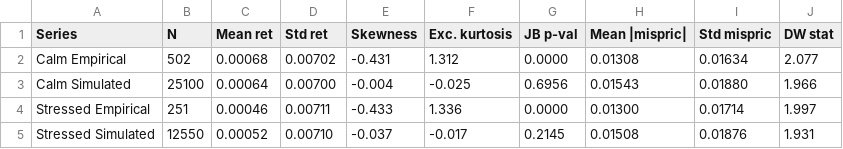
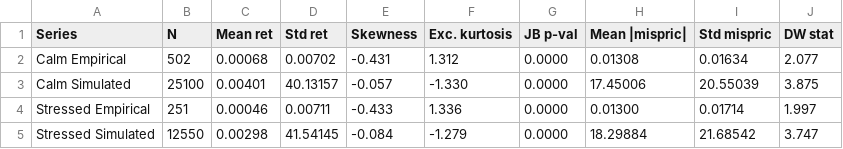
Before and after one commit to siddharthyashkukreja-cloud/MScThesis_ABM, a CSV file: output/summary_statistics.csv, drawn as a sheet.

```diff
--- a/output/summary_statistics.csv
+++ b/output/summary_statistics.csv
@@ -2,4 +2,4 @@ Series,N,Mean ret,Std ret,Skewness,Exc. kurtosis,JB p-val,Mean |mispric|,Std mis
 Calm Empirical,502,0.00068,0.00702,-0.431,1.312,0.0000,0.01308,0.01634,2.077
-Calm Simulated,25100,0.00064,0.00700,-0.004,-0.025,0.6956,0.01543,0.01880,1.966
+Calm Simulated,25100,0.00401,40.13157,-0.057,-1.330,0.0000,17.45006,20.55039,3.875
 Stressed Empirical,251,0.00046,0.00711,-0.433,1.336,0.0000,0.01300,0.01714,1.997
-Stressed Simulated,12550,0.00052,0.00710,-0.037,-0.017,0.2145,0.01508,0.01876,1.931
+Stressed Simulated,12550,0.00298,41.54145,-0.084,-1.279,0.0000,18.29884,21.68542,3.747
```
Also changed, not shown: output/stylised_facts.csv, 17 other files.
